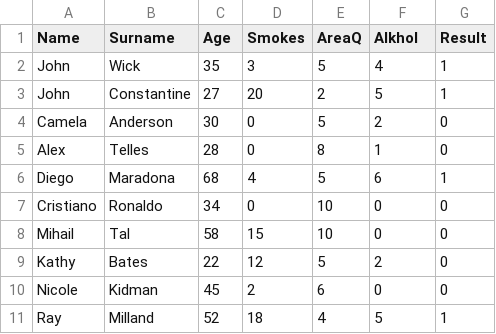
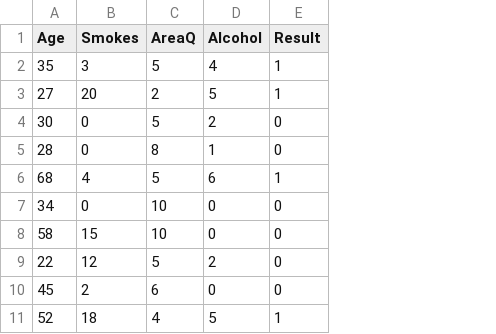
Before and after one commit to surbhi2408/LifeChek, a CSV file: data/lung_cancer.csv, drawn as a sheet; only a part is shown; removed rows and columns are numbered as before the commit, all else as after; the diff names each change by its address in the sheet, - before the commit and + after, or states it on an @@ line.

Commit message:
Lung cancer updated

```diff
--- a/data/lung_cancer.csv
+++ b/data/lung_cancer.csv
-column A (Name), rows 2-11: John | John | Camela | Alex | Diego | Cristiano | Mihail | Kathy | Nicole | Ray
-column B (Surname), rows 2-11: Wick | Constantine | Anderson | Telles | Maradona | Ronaldo | Tal | Bates | Kidman | Milland
-D1: Alkhol
+D1: Alcohol
```
Also changed, not shown: 2 other files.
